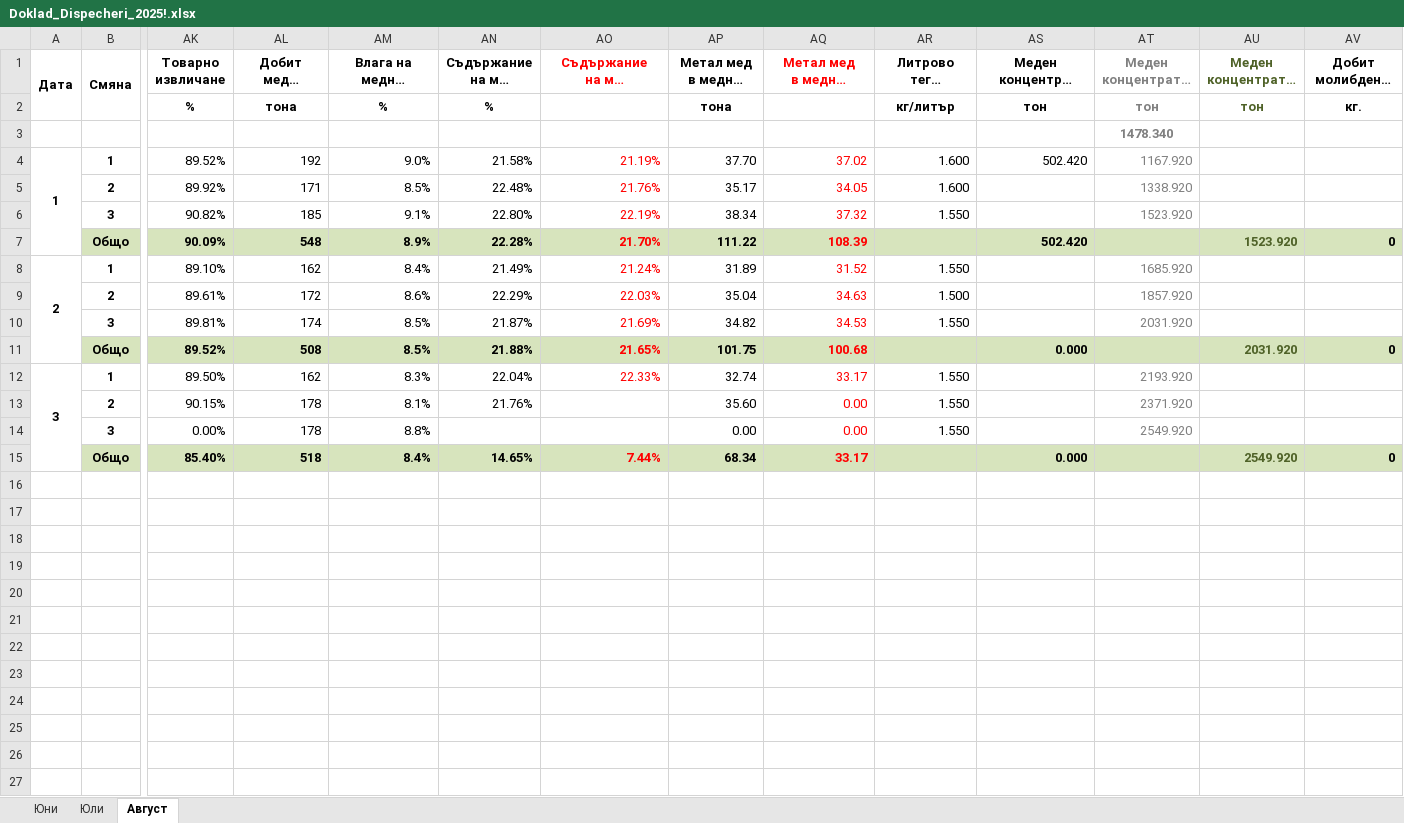
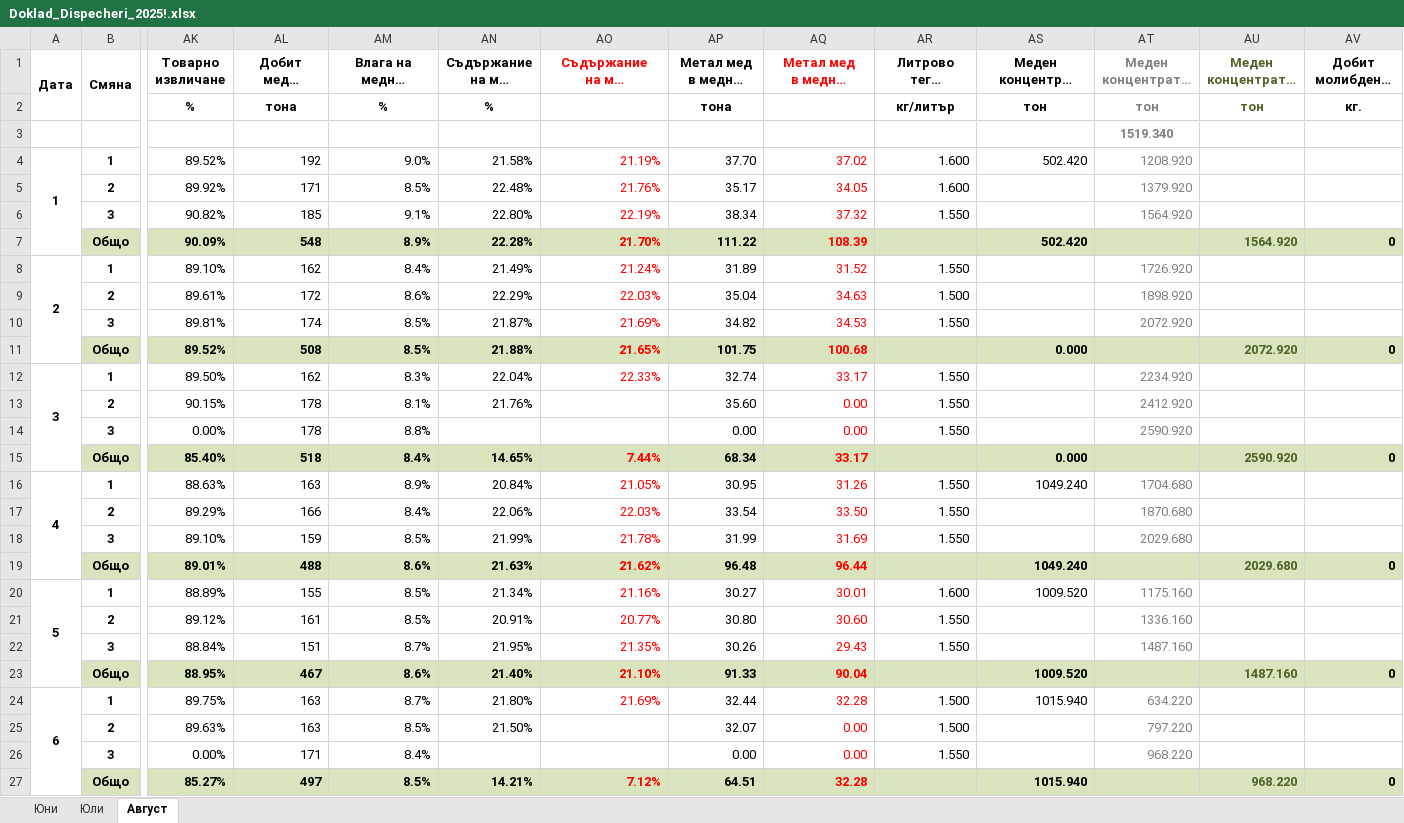
Before and after one commit to Patchino76/ok_db_works, an Excel workbook: dispatchers_rep/Doklad_Dispecheri_2025!.xlsx, sheet Август, drawn as a sheet; only a part is shown, gaps mark what is left out; long unchanged cells end in …; values as stored, in another font and other column widths than the file's, no borders; rows hold the shown columns only; the diff names each change by its address in the sheet, - before the commit and + after, or states it on an @@ line.

```diff
--- a/dispatchers_rep/Doklad_Dispecheri_2025!.xlsx (sheet Август)
+++ b/dispatchers_rep/Doklad_Dispecheri_2025!.xlsx (sheet Август)
-AT3 (Меден концентрат в склад): 1478.340
+AT3 (Меден концентрат в склад): 1519.340
-AT4 (Меден концентрат в склад): 1167.920
+AT4 (Меден концентрат в склад): 1208.920
-AT5 (Меден концентрат в склад): 1338.920
+AT5 (Меден концентрат в склад): 1379.920
-AT6 (Меден концентрат в склад): 1523.920
+AT6 (Меден концентрат в склад): 1564.920
-AU7 (Меден концентрат в склад): 1523.920
+AU7 (Меден концентрат в склад): 1564.920
-AT8 (Меден концентрат в склад): 1685.920
+AT8 (Меден концентрат в склад): 1726.920
-AT9 (Меден концентрат в склад): 1857.920
+AT9 (Меден концентрат в склад): 1898.920
-AT10 (Меден концентрат в склад): 2031.920
+AT10 (Меден концентрат в склад): 2072.920
-AU11 (Меден концентрат в склад): 2031.920
+AU11 (Меден концентрат в склад): 2072.920
-AT12 (Меден концентрат в склад): 2193.920
+AT12 (Меден концентрат в склад): 2234.920
-AT13 (Меден концентрат в склад): 2371.920
+AT13 (Меден концентрат в склад): 2412.920
-AT14 (Меден концентрат в склад): 2549.920
+AT14 (Меден концентрат в склад): 2590.920
-AU15 (Меден концентрат в склад): 2549.920
+AU15 (Меден концентрат в склад): 2590.920
+row 16: 4 | 1 | 88.63% | 163 | 8.9% | 20.84% | 21.05% | 30.95 | 31.26 | 1.550 | 1049.240 | 1704.680
+row 17:  | 2 | 89.29% | 166 | 8.4% | 22.06% | 22.03% | 33.54 | 33.50 | 1.550 |  | 1870.680
+row 18:  | 3 | 89.10% | 159 | 8.5% | 21.99% | 21.78% | 31.99 | 31.69 | 1.550 |  | 2029.680
+row 19:  | Общо | 89.01% | 488 | 8.6% | 21.63% | 21.62% | 96.48 | 96.44 |  | 1049.240 |  | 2029.680 | 0
+row 20: 5 | 1 | 88.89% | 155 | 8.5% | 21.34% | 21.16% | 30.27 | 30.01 | 1.600 | 1009.520 | 1175.160
+row 21:  | 2 | 89.12% | 161 | 8.5% | 20.91% | 20.77% | 30.80 | 30.60 | 1.550 |  | 1336.160
+row 22:  | 3 | 88.84% | 151 | 8.7% | 21.95% | 21.35% | 30.26 | 29.43 | 1.550 |  | 1487.160
+row 23:  | Общо | 88.95% | 467 | 8.6% | 21.40% | 21.10% | 91.33 | 90.04 |  | 1009.520 |  | 1487.160 | 0
+row 24: 6 | 1 | 89.75% | 163 | 8.7% | 21.80% | 21.69% | 32.44 | 32.28 | 1.500 | 1015.940 | 634.220
+row 25:  | 2 | 89.63% | 163 | 8.5% | 21.50% |  | 32.07 | 0.00 | 1.500 |  | 797.220
+row 26:  | 3 | 0.00% | 171 | 8.4% |  |  | 0.00 | 0.00 | 1.550 |  | 968.220
+row 27:  | Общо | 85.27% | 497 | 8.5% | 14.21% | 7.12% | 64.51 | 32.28 |  | 1015.940 |  | 968.220 | 0
```
Also changed, not shown: 4 other files.
